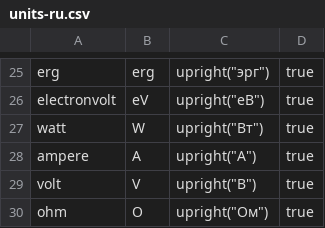
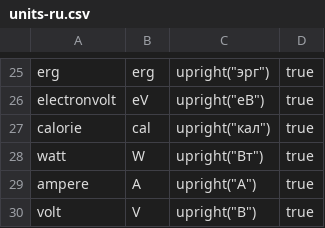
Before and after one commit to ChHecker/unify, a CSV file: units-ru.csv, drawn as a sheet; only a part is shown, gaps mark what is left out; the shorter side is filled out with more unchanged rows; the diff names each change by its address in the sheet, - before the commit and + after, or states it on an @@ line.

Commit message:
Add calorie as unit of energy

```diff
--- a/units-ru.csv
+++ b/units-ru.csv
+row 27: calorie | cal | upright("кал") | true
```
Also changed, not shown: units-en.csv.
